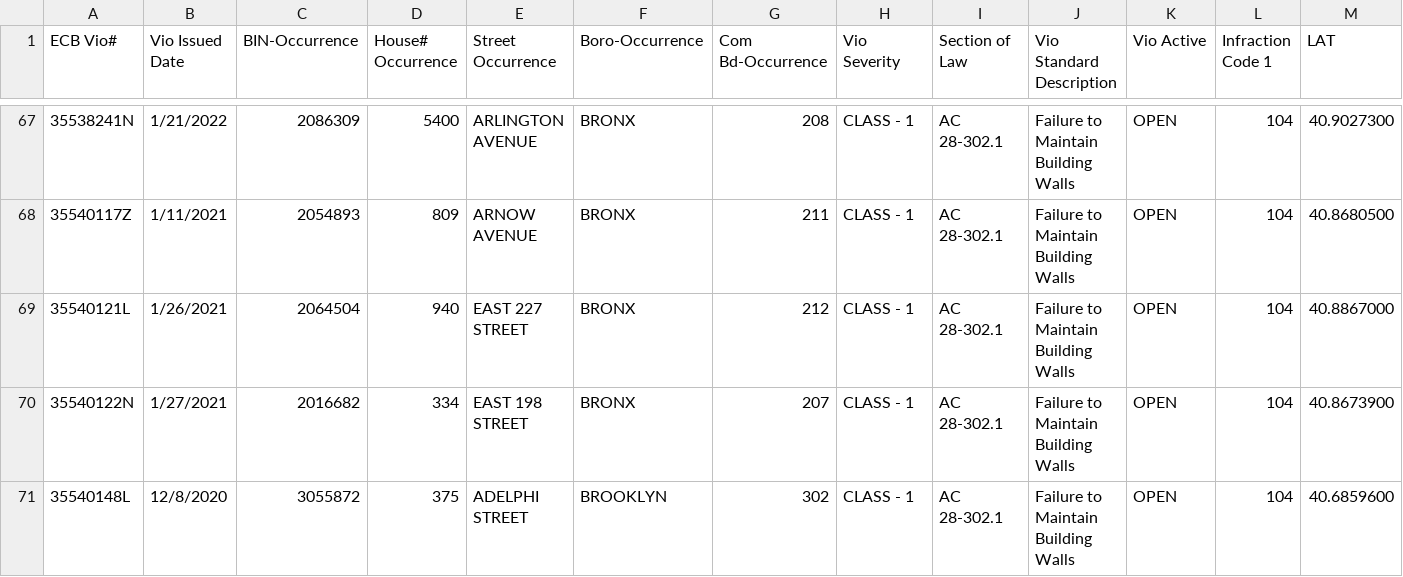
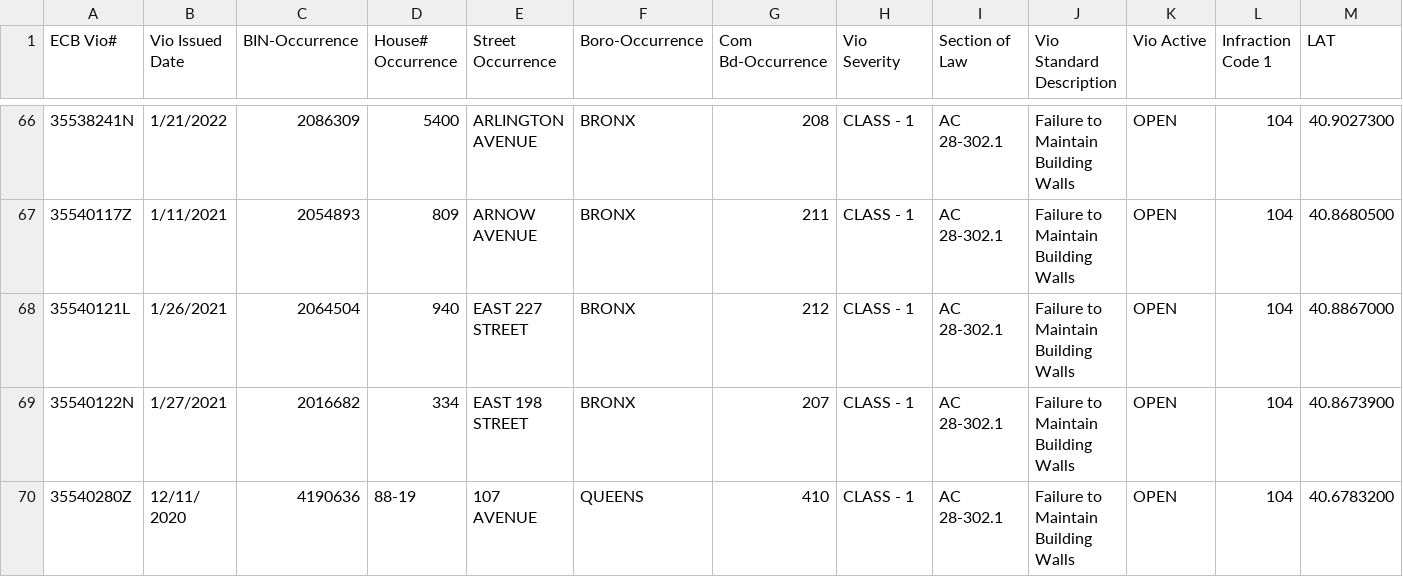
Before and after one commit to NYCDOB/FacadeSafetyReport, a CSV file: data/ActiveFacadeECBViolation.csv, drawn as a sheet; only a part is shown, gaps mark what is left out; the shorter side is filled out with more unchanged rows; rows hold the shown columns only; the diff covers the shown part only; the diff names each change by its address in the sheet, - before the commit and + after, or states it on an @@ line.

```diff
--- a/data/ActiveFacadeECBViolation.csv
+++ b/data/ActiveFacadeECBViolation.csv
-row 71: 35540148L | 12/8/2020 | 3055872 | 375 | ADELPHI STREET | BROOKLYN | 302 | CLASS - 1 | AC 28-302.1 | Failure to Maintain Building Walls | OPEN | 104 | 40.6859600
```
Also changed, not shown: 6 removed rows elsewhere in this file, 1 other file.
